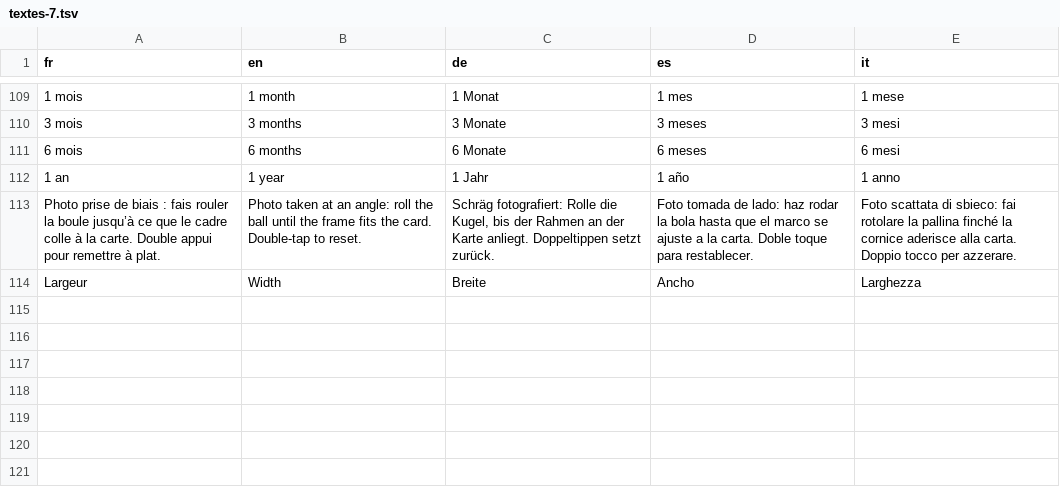
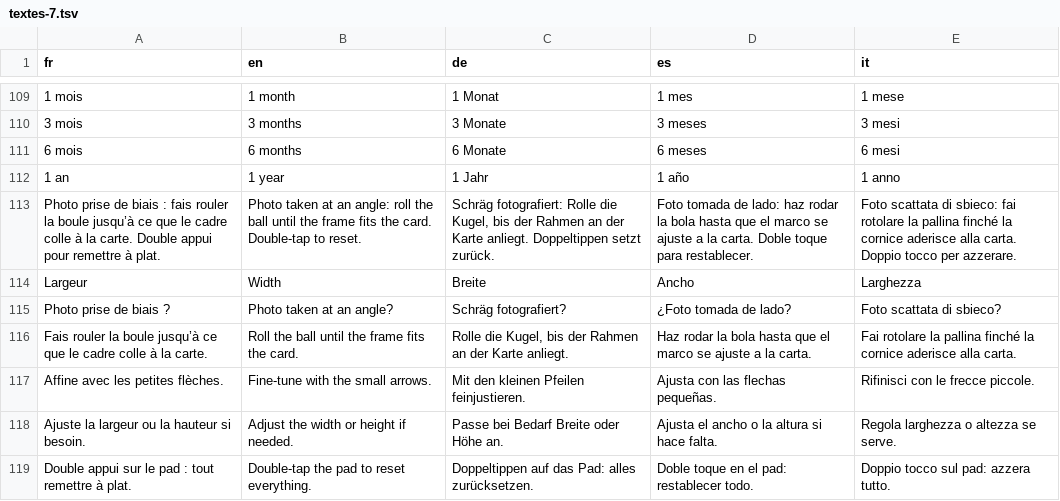
Before and after one commit to blevdosmiles/callit, a TSV file: i18n/textes-7.tsv, drawn as a sheet; only a part is shown, gaps mark what is left out; the diff names each change by its address in the sheet, - before the commit and + after, or states it on an @@ line.

```diff
--- a/i18n/textes-7.tsv
+++ b/i18n/textes-7.tsv
+row 115: Photo prise de biais ? | Photo taken at an angle? | Schräg fotografiert? | ¿Foto tomada de lado? | Foto scattata di sbieco?
+row 116: Fais rouler la boule jusqu’à ce que le cadre colle à la carte. | Roll the ball until the frame fits the card. | Rolle die Kugel, bis der Rahmen an der Karte anliegt. | Haz rodar la bola hasta que el marco se ajuste a la carta. | Fai rotolare la pallina finché la cornice aderisce alla carta.
+row 117: Affine avec les petites flèches. | Fine-tune with the small arrows. | Mit den kleinen Pfeilen feinjustieren. | Ajusta con las flechas pequeñas. | Rifinisci con le frecce piccole.
+row 118: Ajuste la largeur ou la hauteur si besoin. | Adjust the width or height if needed. | Passe bei Bedarf Breite oder Höhe an. | Ajusta el ancho o la altura si hace falta. | Regola larghezza o altezza se serve.
+row 119: Double appui sur le pad : tout remettre à plat. | Double-tap the pad to reset everything. | Doppeltippen auf das Pad: alles zurücksetzen. | Doble toque en el pad: restablecer todo. | Doppio tocco sul pad: azzera tutto.
```
Also changed, not shown: 6 other files.
